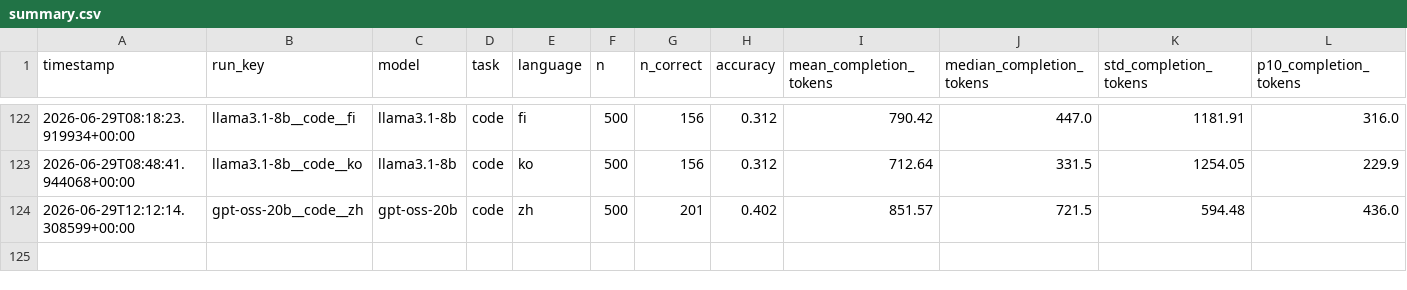
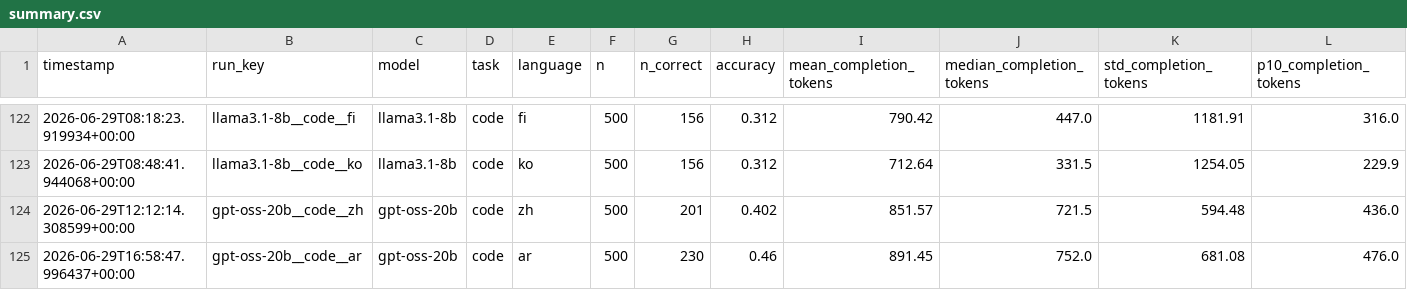
Before and after one commit to MrAyushBajpai/multilang-token-efficiency, a CSV file: results/summary.csv, drawn as a sheet; only a part is shown, gaps mark what is left out; rows hold the shown columns only; the diff names each change by its address in the sheet, - before the commit and + after, or states it on an @@ line.

Commit message:
Added Result for gpt-oss-20b for Code Task in Arabic

```diff
--- a/results/summary.csv
+++ b/results/summary.csv
+row 125: 2026-06-29T16:58:47.996437+00:00 | gpt-oss-20b__code__ar | gpt-oss-20b | code | ar | 500 | 230 | 0.46 | 891.45 | 752.0 | 681.08 | 476.0
```
Also changed, not shown: 2 other files.
